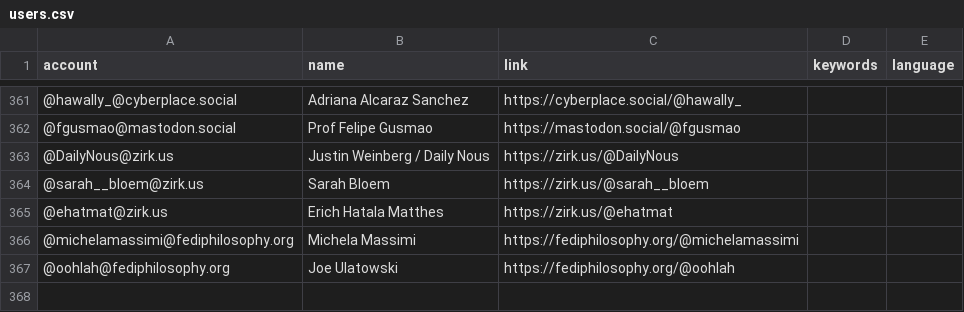
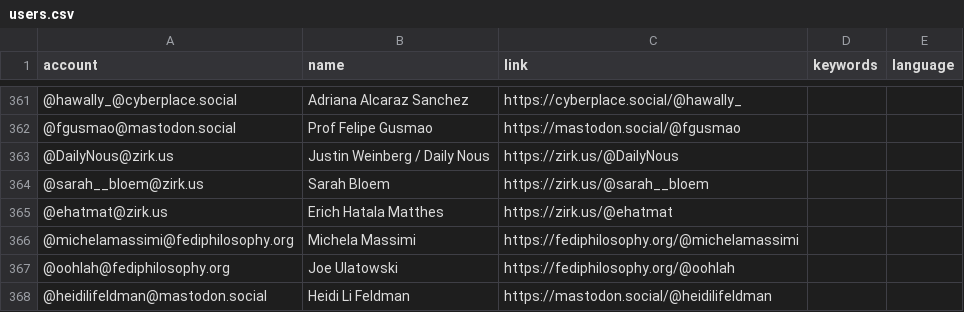
Before and after one commit to eyssette/Mastodon-Philosophy, a CSV file: resources/users.csv, drawn as a sheet; only a part is shown, gaps mark what is left out.

Commit message:
Update users.csv

```diff
--- a/resources/users.csv
+++ b/resources/users.csv
@@ -367 +367,2 @@ account,name,link,keywords,language
 @oohlah@fediphilosophy.org,Joe Ulatowski,https://fediphilosophy.org/@oohlah
+@heidilifeldman@mastodon.social,Heidi Li Feldman,https://mastodon.social/@heidilifeldman
```
